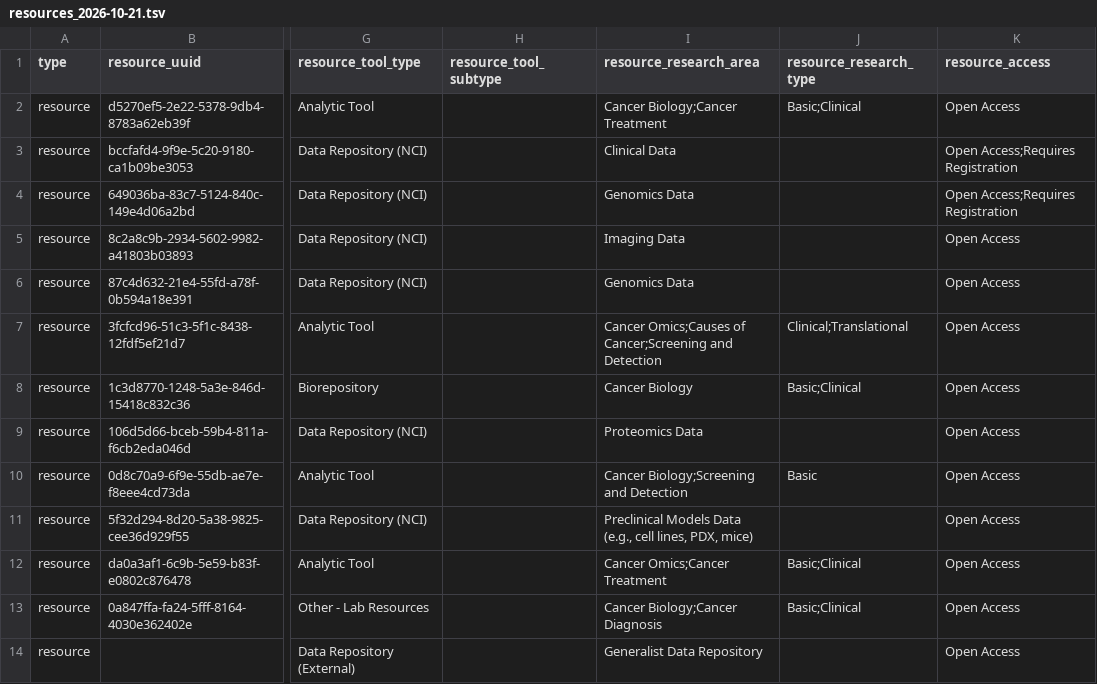
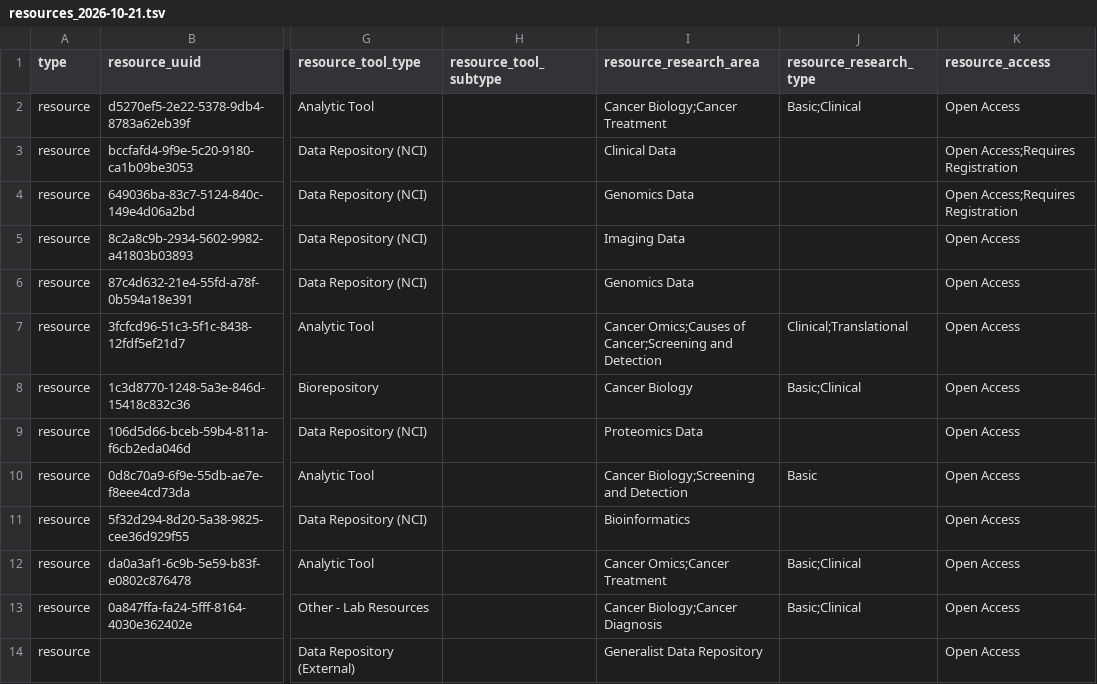
Before and after one commit to CBIIT/INS-Data, a TSV file: data/01_intermediate/resources/resources_2026-10-21.tsv, drawn as a sheet; only a part is shown, gaps mark what is left out; the diff covers the shown part only; the diff names each change by its address in the sheet, - before the commit and + after, or states it on an @@ line.

Commit message:
INS-1769: Fix resource links and retire unavailable resources

```diff
--- a/data/01_intermediate/resources/resources_2026-10-21.tsv
+++ b/data/01_intermediate/resources/resources_2026-10-21.tsv
-I11 (resource_research_area): Preclinical Models Data (e.g., cell lines, PDX, mice)
+I11 (resource_research_area): Bioinformatics
```
Also changed, not shown: 6 removed rows and 8 edited cells elsewhere in this file, data/02_output/resources/resources_2026-10-21_processed.tsv, 1 other file.
